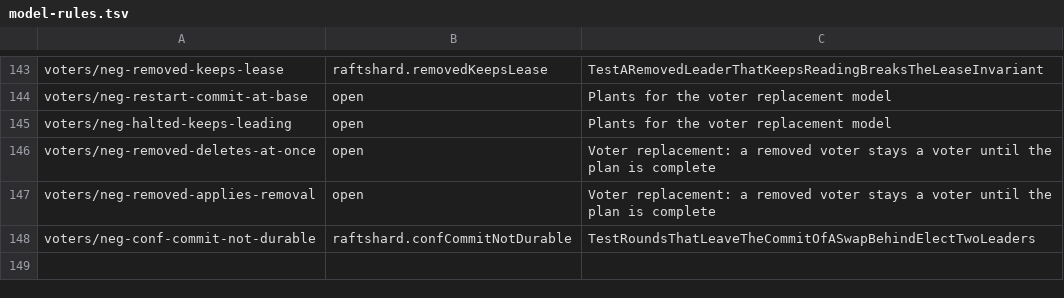
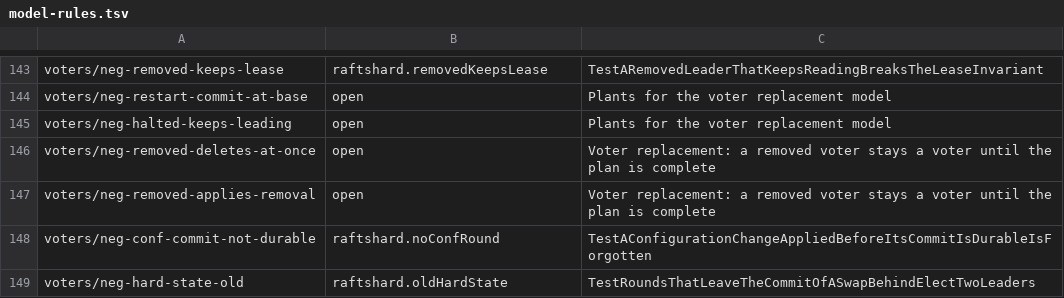
Before and after one commit to nvcnvn/rock-solid, a TSV file: scripts/model-rules.tsv, drawn as a sheet; only a part is shown, gaps mark what is left out.

```diff
--- a/scripts/model-rules.tsv
+++ b/scripts/model-rules.tsv
@@ -147,2 +147,3 @@ voters/neg-removed-deletes-at-once	open	Voter replacement: a removed voter stays
 voters/neg-removed-applies-removal	open	Voter replacement: a removed voter stays a voter until the plan is complete
-voters/neg-conf-commit-not-durable	raftshard.confCommitNotDurable	TestRoundsThatLeaveTheCommitOfASwapBehindElectTwoLeaders
+voters/neg-conf-commit-not-durable	raftshard.noConfRound	TestAConfigurationChangeAppliedBeforeItsCommitIsDurableIsForgotten
+voters/neg-hard-state-old	raftshard.oldHardState	TestRoundsThatLeaveTheCommitOfASwapBehindElectTwoLeaders
```
Also changed, not shown: 36 other files.
